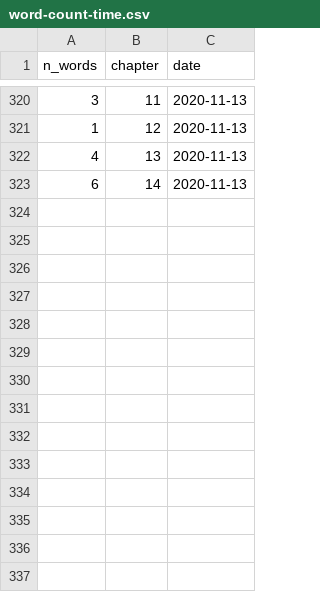
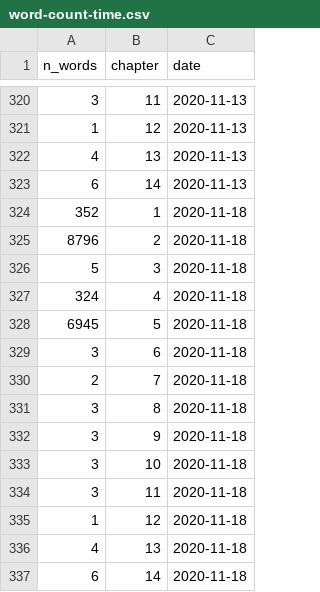
Before and after one commit to r-tmap/tmap-book, a CSV file: extdata/word-count-time.csv, drawn as a sheet; only a part is shown, gaps mark what is left out.

Commit message:
updates stats

```diff
--- a/extdata/word-count-time.csv
+++ b/extdata/word-count-time.csv
@@ -323 +323,15 @@ n_words,chapter,date
 6,14,2020-11-13
+352,1,2020-11-18
+8796,2,2020-11-18
+5,3,2020-11-18
+324,4,2020-11-18
+6945,5,2020-11-18
+3,6,2020-11-18
+2,7,2020-11-18
+3,8,2020-11-18
+3,9,2020-11-18
+3,10,2020-11-18
+3,11,2020-11-18
+1,12,2020-11-18
+4,13,2020-11-18
+6,14,2020-11-18
```
